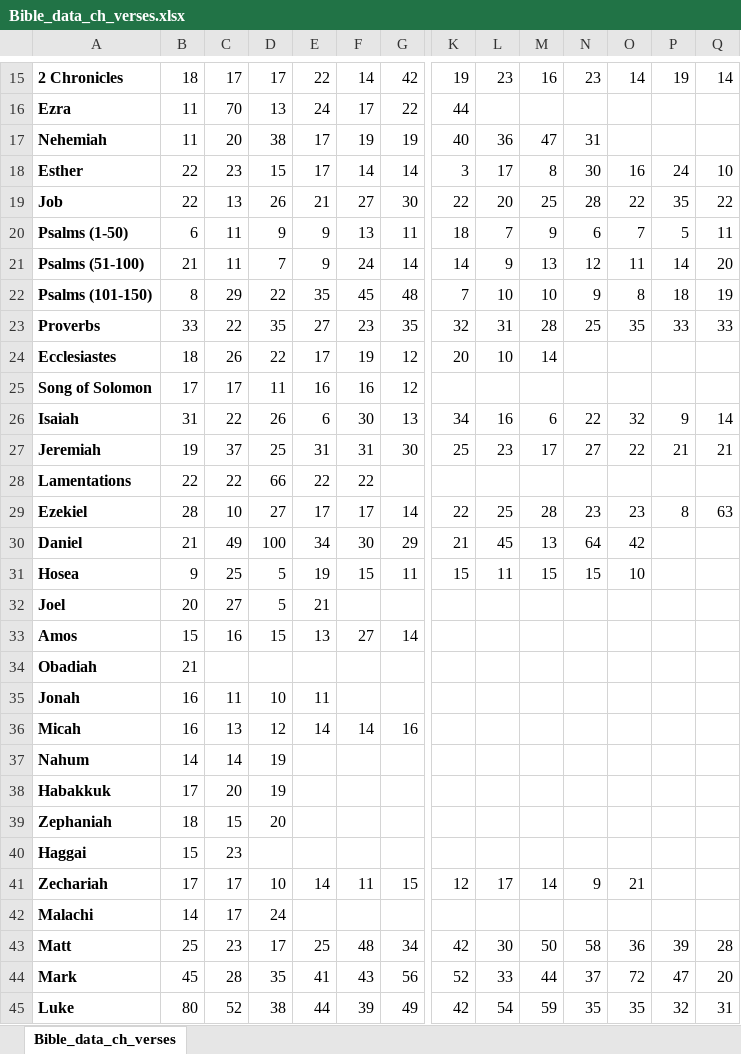
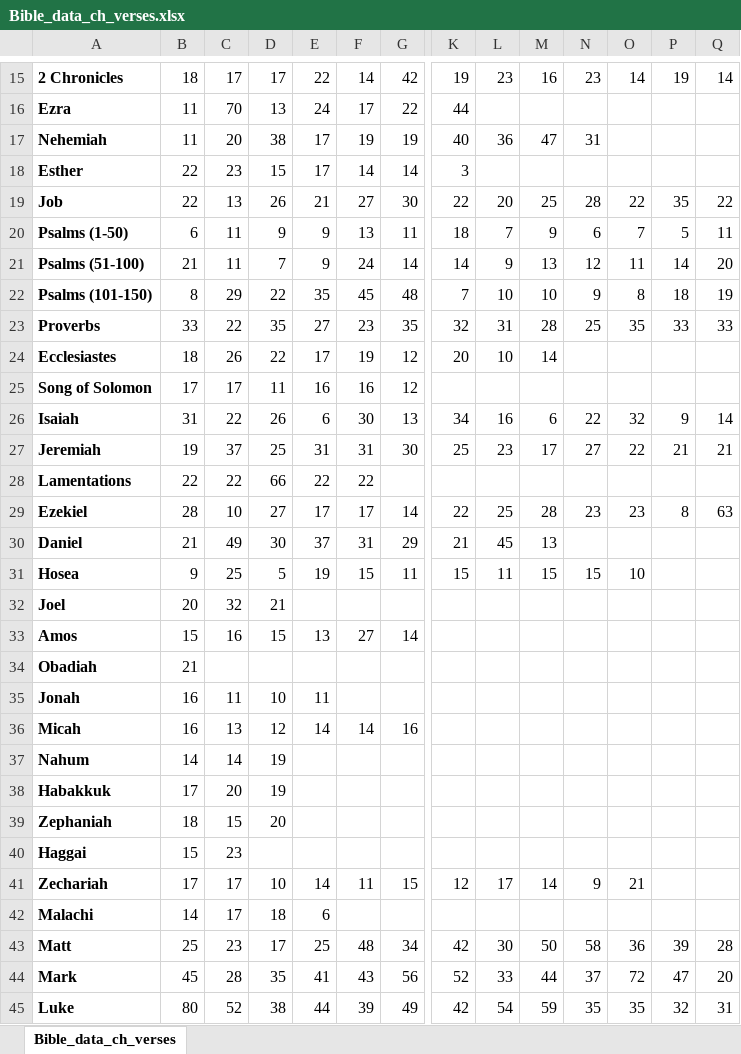
Before and after one commit to xinthose/personal_website, an Excel workbook: ref/Bible_data_ch_verses.xlsx, sheet Bible_data_ch_verses, drawn as a sheet; only a part is shown, gaps mark what is left out; values as stored, in another font and other column widths than the file's, no borders; the diff names each change by its address in the sheet, - before the commit and + after, or states it on an @@ line.

Commit message:
finished verse 35; fixed Catholic OT discrepancies with the KJV OT; I only checked the number of chapters for all books, but not the number of verses in every chapter

```diff
--- a/ref/Bible_data_ch_verses.xlsx (sheet Bible_data_ch_verses)
+++ b/ref/Bible_data_ch_verses.xlsx (sheet Bible_data_ch_verses)
-L18: 17
+L18: (empty)
-M18: 8
+M18: (empty)
-N18: 30
+N18: (empty)
-O18: 16
+O18: (empty)
-P18: 24
+P18: (empty)
-Q18: 10
+Q18: (empty)
-D30: 100
+D30: 30
-E30: 34
+E30: 37
-F30: 30
+F30: 31
-N30: 64
+N30: (empty)
-O30: 42
+O30: (empty)
-C32: 27
+C32: 32
-D32: 5
+D32: 21
-E32: 21
+E32: (empty)
-D42: 24
+D42: 18
-E42: (empty)
+E42: 6
```
Also changed, not shown: 1 other file.
